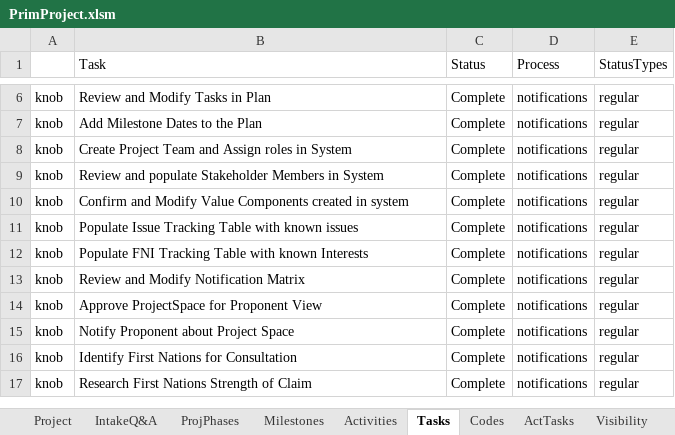
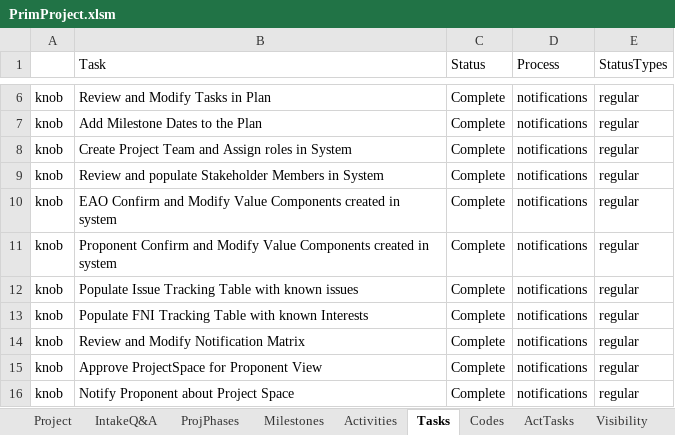
Before and after one commit to kelpisland/esm-browser, an Excel workbook: datagen/in/PrimProject.xlsm, sheet Tasks, drawn as a sheet; only a part is shown, gaps mark what is left out; the shorter side is filled out with more unchanged rows; values as stored, in another font and other column widths than the file's, no borders; the diff names each change by its address in the sheet, - before the commit and + after, or states it on an @@ line.

Commit message:
Additional updates to the data generator - aligned tasks to the Lena and Geoff spreadsheet

```diff
--- a/datagen/in/PrimProject.xlsm (sheet Tasks)
+++ b/datagen/in/PrimProject.xlsm (sheet Tasks)
-B10 (Task): Confirm and…
+B10 (Task): EAO Confirm and…
+row 11: knob | Proponent Confirm and Modify Value Components created in system | Complete | notifications | regular
```
Also changed, not shown: sheet ActTasks, sheet tasks.csv, formulas that keep their value, datagen/in/ProjectData.xlsm, 1 other file.
